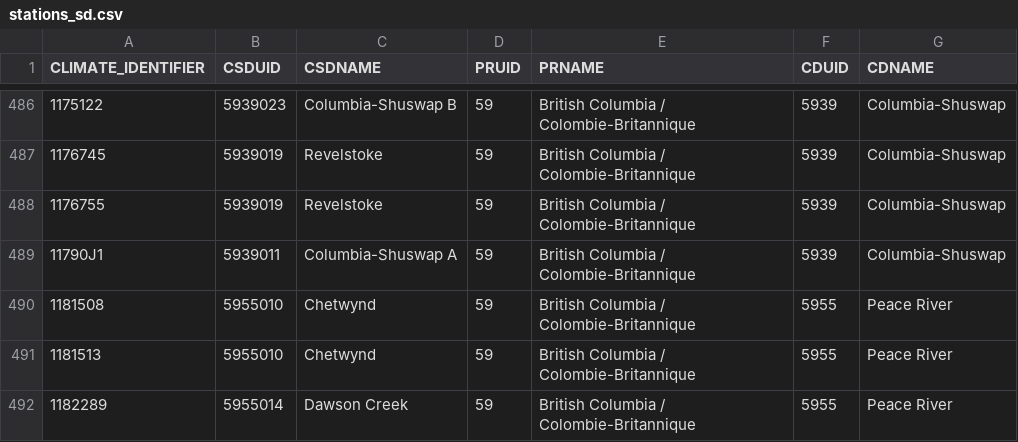
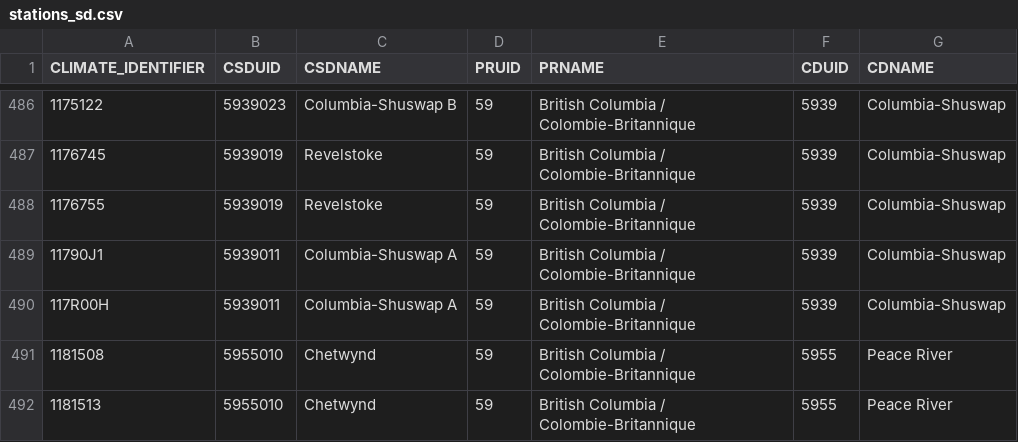
Before and after one commit to minnzc/Canada_Daily_Climate, a CSV file: DATA/stations/stations_sd.csv, drawn as a sheet; only a part is shown, gaps mark what is left out; the shorter side is filled out with more unchanged rows.

Commit message:
Update data: 30 August 2021

```diff
--- a/DATA/stations/stations_sd.csv
+++ b/DATA/stations/stations_sd.csv
@@ -489,2 +489,3 @@ CLIMATE_IDENTIFIER,CSDUID,CSDNAME,PRUID,PRNAME,CDUID,CDNAME
 11790J1,5939011,Columbia-Shuswap A,59,British Columbia / Colombie-Britannique,5939,Columbia-Shuswap
+117R00H,5939011,Columbia-Shuswap A,59,British Columbia / Colombie-Britannique,5939,Columbia-Shuswap
 1181508,5955010,Chetwynd,59,British Columbia / Colombie-Britannique,5955,Peace River
```
Also changed, not shown: 1 other file.
